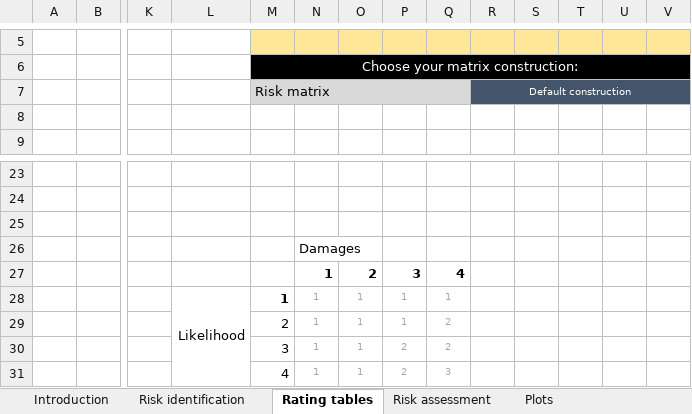
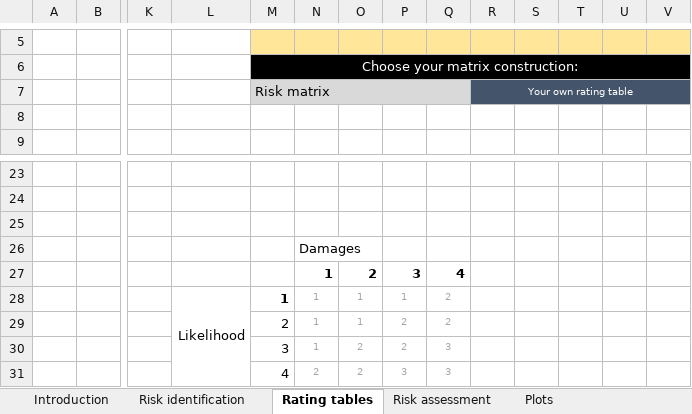
Before and after one commit to ThomasLeGuenan/Georisktool, an Excel workbook: georisktool.xlsx, sheet Rating tables, drawn as a sheet; only a part is shown, gaps mark what is left out; values as stored, in another font and other column widths than the file's, no borders; charts and pictures and conditional formats not drawn; removed rows and columns are numbered as before the commit, all else as after; rows hold the shown columns only; the diff names each change by its address in the sheet, - before the commit and + after, or states it on an @@ line.

```diff
--- a/georisktool.xlsx (sheet Rating tables)
+++ b/georisktool.xlsx (sheet Rating tables)
-R7: Default construction
+R7: Your own rating table
-Q28: 1
+Q28: 2
-P29: 1
+P29: 2
-O30: 1
+O30: 2
-Q30: 2
+Q30: 3
-row 31:  |  |  |  | 4 | 1 | 1 | 2 | 3
+row 31:  |  |  |  | 4 | 2 | 2 | 3 | 3
```
Also changed, not shown: sheet PlotMatrix_dots, sheet Risk assessment, sheet Introduction, sheet PlotMatrix_Heat, charts or pictures.
